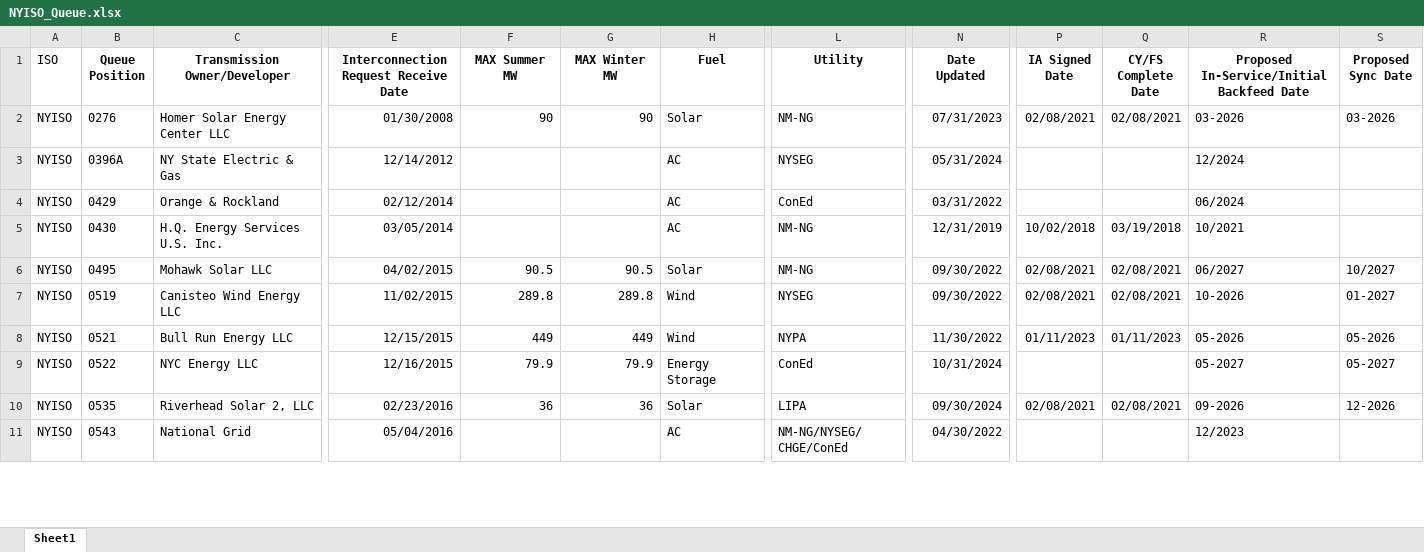
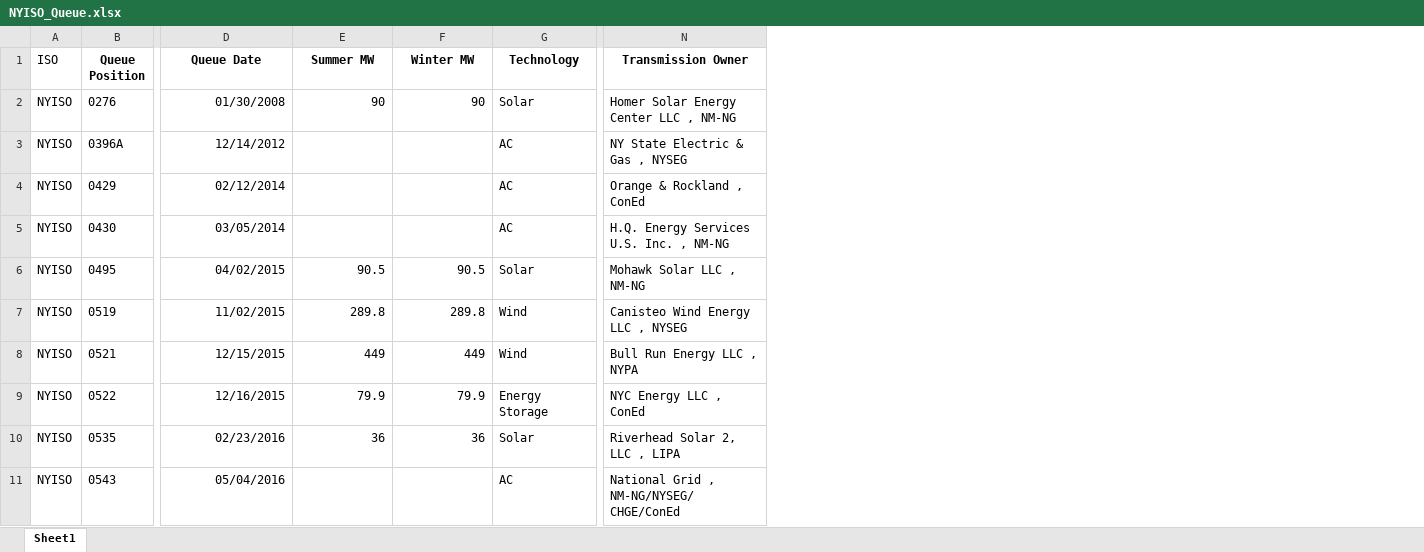
Before and after one commit to selormdzakpasu/gen_interconnection_queues, an Excel workbook: Processed Queues/NYISO_Queue.xlsx, sheet Sheet1, drawn as a sheet; only a part is shown, gaps mark what is left out; values as stored, in another font and other column widths than the file's, no borders; removed rows and columns are numbered as before the commit, all else as after; the diff covers the shown part only; the diff names each change by its address in the sheet, - before the commit and + after, or states it on an @@ line.

```diff
--- a/Processed Queues/NYISO_Queue.xlsx (sheet Sheet1)
+++ b/Processed Queues/NYISO_Queue.xlsx (sheet Sheet1)
-column C (Transmission Owner/Developer), rows 2-11: Homer Solar Energy Center LLC | NY State Electric & Gas | Orange & Rockland | H.Q. Energy Services U.S. Inc. | Mohawk Solar LLC | Canisteo Wind Energy LLC | Bull Run Energy LLC | NYC Energy LLC | Riverhead Solar 2, LLC | National Grid
-column L (Utility), rows 2-11: NM-NG | NYSEG | ConEd | NM-NG | NM-NG | NYSEG | NYPA | ConEd | LIPA | NM-NG/NYSEG/ CHGE/ConEd
-column N (Date Updated), rows 2-11: 07/31/2023 | 05/31/2024 | 03/31/2022 | 12/31/2019 | 09/30/2022 | 09/30/2022 | 11/30/2022 | 10/31/2024 | 09/30/2024 | 04/30/2022
-column P (IA Signed Date), rows 2-10: 02/08/2021 |  |  | 10/02/2018 | 02/08/2021 | 02/08/2021 | 01/11/2023 |  | 02/08/2021
-column Q (CY/FS Complete Date), rows 2-10: 02/08/2021 |  |  | 03/19/2018 | 02/08/2021 | 02/08/2021 | 01/11/2023 |  | 02/08/2021
-column R, rows 1-11: Proposed In-Service/Initial Backfeed Date | 03-2026 | 12/2024 | 06/2024 | 10/2021 | 06/2027 | 10-2026 | 05-2026 | 05-2027 | 09-2026 | 12/2023
-column S (Proposed Sync Date), rows 2-10: 03-2026 |  |  |  | 10/2027 | 01-2027 | 05-2026 | 05-2027 | 12-2026
+column N (Transmission Owner), rows 2-11: Homer Solar Energy Center LLC , NM-NG | NY State Electric & Gas , NYSEG | Orange & Rockland , ConEd | H.Q. Energy Services U.S. Inc. , NM-NG | Mohawk Solar LLC , NM-NG | Canisteo Wind Energy LLC , NYSEG | Bull Run Energy LLC , NYPA | NYC Energy LLC , ConEd | Riverhead Solar 2, LLC , LIPA | National Grid , NM-NG/NYSEG/ CHGE/ConEd
-D1: Interconnection Request Receive Date
+D1: Queue Date
-E1: MAX Summer MW
+E1: Summer MW
-F1: MAX Winter MW
+F1: Winter MW
-G1: Fuel
+G1: Technology
```
Also changed, not shown: 2 edited cells elsewhere in this sheet, Processed Queues/CAISO_Queue.xlsx, Processed Queues/ERCOT_Queue.xlsx, 12 other files.
